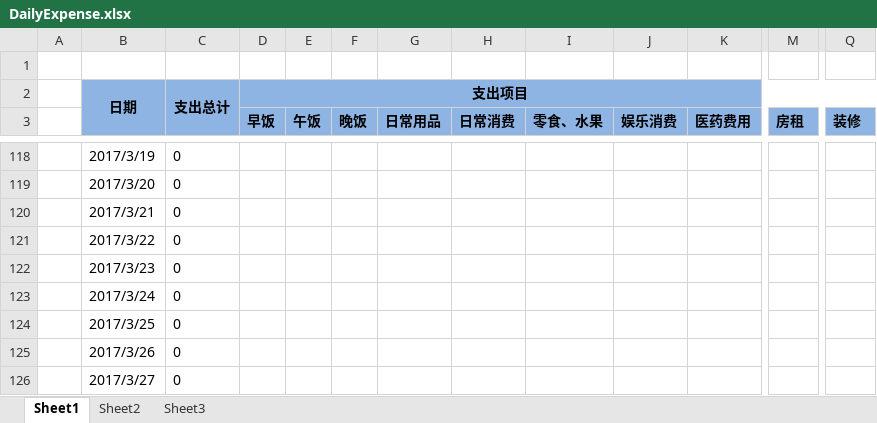
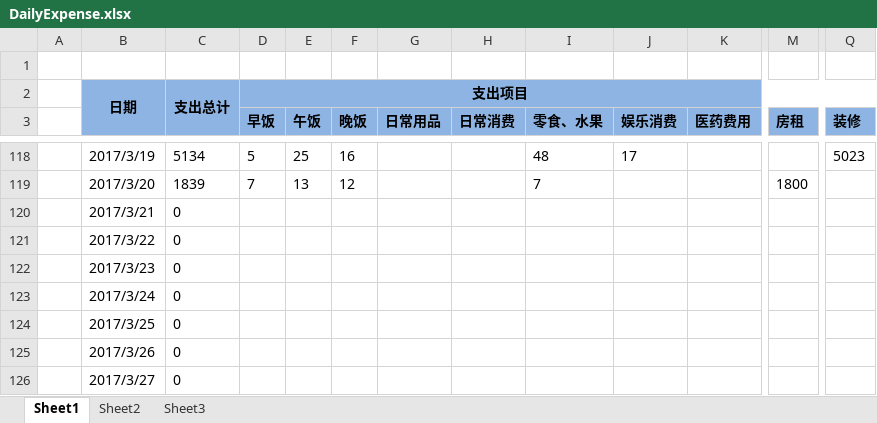
Before and after one commit to cga2351/docs, an Excel workbook: DailyExpense.xlsx, sheet Sheet1, drawn as a sheet; only a part is shown, gaps mark what is left out; values as stored, in another font and other column widths than the file's, no borders; conditional formats not drawn; the diff covers the shown part only; the diff names each change by its address in the sheet, - before the commit and + after, or states it on an @@ line.

```diff
--- a/DailyExpense.xlsx (sheet Sheet1)
+++ b/DailyExpense.xlsx (sheet Sheet1)
-C118: 0
+C118: 5134
-D118 (早饭): (empty)
+D118 (早饭): 5
-E118 (午饭): (empty)
+E118 (午饭): 25
-F118 (晚饭): (empty)
+F118 (晚饭): 16
-I118 (零食、水果): (empty)
+I118 (零食、水果): 48
-J118 (娱乐消费): (empty)
+J118 (娱乐消费): 17
-Q118 (装修): (empty)
+Q118 (装修): 5023
-C119: 0
+C119: 1839
-D119 (早饭): (empty)
+D119 (早饭): 7
-E119 (午饭): (empty)
+E119 (午饭): 13
-F119 (晚饭): (empty)
+F119 (晚饭): 12
-I119 (零食、水果): (empty)
+I119 (零食、水果): 7
-M119 (房租): (empty)
+M119 (房租): 1800
```
Also changed, not shown: 30 edited cells elsewhere in this sheet.
